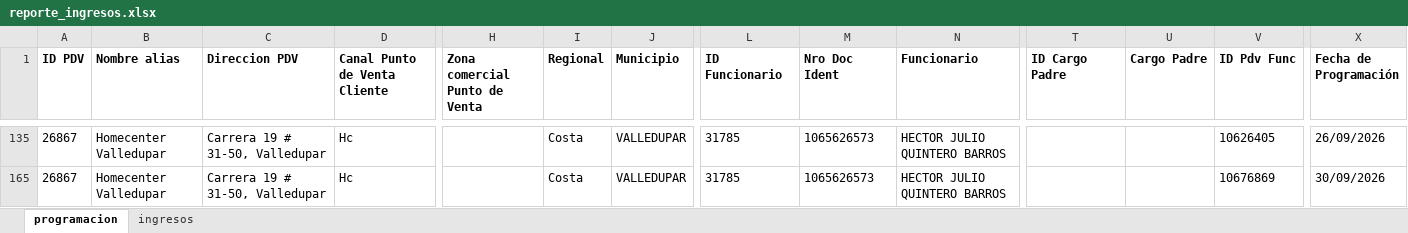
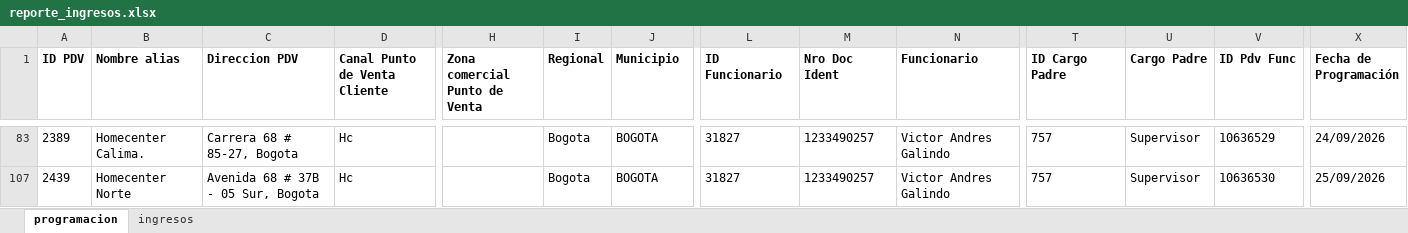
Before and after one commit to johangarzon19/monitor-ingresosv2, an Excel workbook: data/reporte_ingresos.xlsx, sheet programacion, drawn as a sheet; only a part is shown, gaps mark what is left out; values as stored, in another font and other column widths than the file's, no borders; addresses are those after the commit; the diff covers the shown part only; the diff names each change by its address in the sheet, - before the commit and + after, or states it on an @@ line.

```diff
--- a/data/reporte_ingresos.xlsx (sheet programacion)
+++ b/data/reporte_ingresos.xlsx (sheet programacion)
-A83 (ID PDV): 26867
+A83 (ID PDV): 2389
-B83 (Nombre alias): Homecenter Valledupar
+B83 (Nombre alias): Homecenter Calima.
-C83 (Direccion PDV): Carrera 19 # 31-50, Valledupar
+C83 (Direccion PDV): Carrera 68 # 85-27, Bogota
-I83 (Regional): Costa
+I83 (Regional): Bogota
-J83 (Municipio): VALLEDUPAR
+J83 (Municipio): BOGOTA
-L83 (ID Funcionario): 31785
+L83 (ID Funcionario): 31827
-M83 (Nro Doc Ident): 1065626573
+M83 (Nro Doc Ident): 1233490257
-N83 (Funcionario): HECTOR JULIO QUINTERO BARROS
+N83 (Funcionario): Victor Andres Galindo
-T83 (ID Cargo Padre): (empty)
+T83 (ID Cargo Padre): 757
-U83 (Cargo Padre): (empty)
+U83 (Cargo Padre): Supervisor
-V83 (ID Pdv Func): 10626405
+V83 (ID Pdv Func): 10636529
-X83 (Fecha de Programación): 26/09/2026
+X83 (Fecha de Programación): 24/09/2026
-A107 (ID PDV): 26867
+A107 (ID PDV): 2439
-B107 (Nombre alias): Homecenter Valledupar
+B107 (Nombre alias): Homecenter Norte
-C107 (Direccion PDV): Carrera 19 # 31-50, Valledupar
+C107 (Direccion PDV): Avenida 68 # 37B - 05 Sur, Bogota
-I107 (Regional): Costa
+I107 (Regional): Bogota
-J107 (Municipio): VALLEDUPAR
+J107 (Municipio): BOGOTA
-L107 (ID Funcionario): 31785
+L107 (ID Funcionario): 31827
-M107 (Nro Doc Ident): 1065626573
+M107 (Nro Doc Ident): 1233490257
-N107 (Funcionario): HECTOR JULIO QUINTERO BARROS
+N107 (Funcionario): Victor Andres Galindo
-T107 (ID Cargo Padre): (empty)
+T107 (ID Cargo Padre): 757
-U107 (Cargo Padre): (empty)
+U107 (Cargo Padre): Supervisor
-V107 (ID Pdv Func): 10676869
+V107 (ID Pdv Func): 10636530
-X107 (Fecha de Programación): 30/09/2026
+X107 (Fecha de Programación): 25/09/2026
```
Also changed, not shown: 7 removed rows, 4 hidden or unhidden rows and 249 edited cells elsewhere in this sheet.
